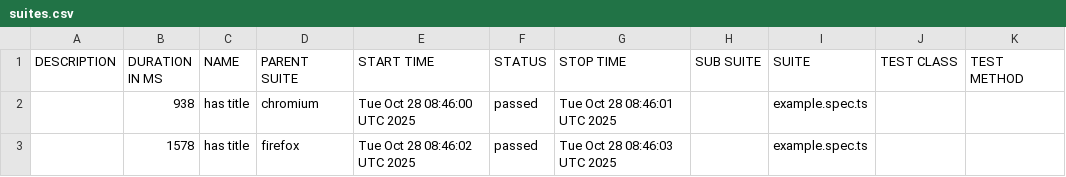
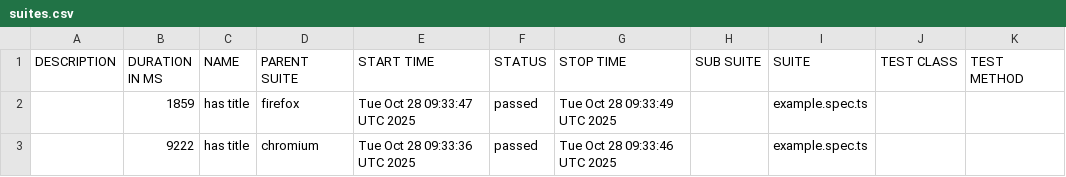
Before and after one commit to Engr-Nyx/PlaywrightAutomation, a CSV file: data/suites.csv, drawn as a sheet.

```diff
--- a/data/suites.csv
+++ b/data/suites.csv
@@ -1,3 +1,3 @@
 "DESCRIPTION","DURATION IN MS","NAME","PARENT SUITE","START TIME","STATUS","STOP TIME","SUB SUITE","SUITE","TEST CLASS","TEST METHOD"
-"","938","has title","chromium","Tue Oct 28 08:46:00 UTC 2025","passed","Tue Oct 28 08:46:01 UTC 2025","","example.spec.ts","",""
-"","1578","has title","firefox","Tue Oct 28 08:46:02 UTC 2025","passed","Tue Oct 28 08:46:03 UTC 2025","","example.spec.ts","",""
+"","1859","has title","firefox","Tue Oct 28 09:33:47 UTC 2025","passed","Tue Oct 28 09:33:49 UTC 2025","","example.spec.ts","",""
+"","9222","has title","chromium","Tue Oct 28 09:33:36 UTC 2025","passed","Tue Oct 28 09:33:46 UTC 2025","","example.spec.ts","",""
```
Also changed, not shown: 22 other files.
